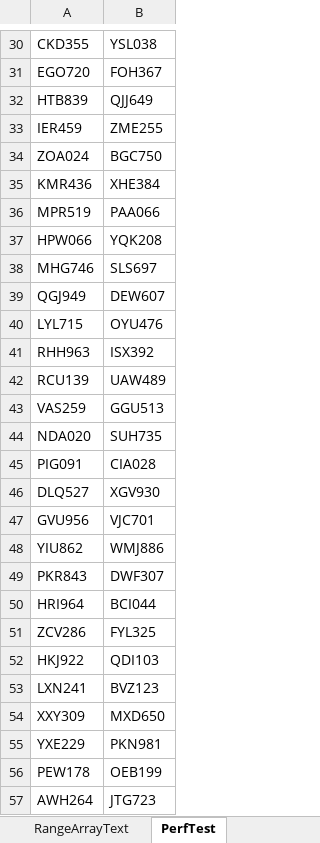
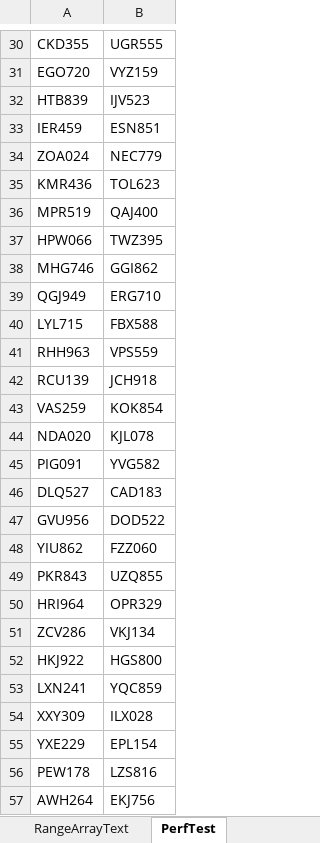
Before and after one commit to ceybers/excel-table-transfer, an Excel workbook: Development.xlsm, sheet PerfTest, drawn as a sheet; only a part is shown, gaps mark what is left out; values as stored, in another font and other column widths than the file's, no borders; table styles not drawn; the diff covers the shown part only; the diff names each change by its address in the sheet, - before the commit and + after, or states it on an @@ line.

```diff
--- a/Development.xlsm (sheet PerfTest)
+++ b/Development.xlsm (sheet PerfTest)
-B30: YSL038
+B30: UGR555
-B31: FOH367
+B31: VYZ159
-B32: QJJ649
+B32: IJV523
-B33: ZME255
+B33: ESN851
-B34: BGC750
+B34: NEC779
-B35: XHE384
+B35: TOL623
-B36: PAA066
+B36: QAJ400
-B37: YQK208
+B37: TWZ395
-B38: SLS697
+B38: GGI862
-B39: DEW607
+B39: ERG710
-B40: OYU476
+B40: FBX588
-B41: ISX392
+B41: VPS559
-B42: UAW489
+B42: JCH918
-B43: GGU513
+B43: KOK854
-B44: SUH735
+B44: KJL078
-B45: CIA028
+B45: YVG582
-B46: XGV930
+B46: CAD183
-B47: VJC701
+B47: DOD522
-B48: WMJ886
+B48: FZZ060
-B49: DWF307
+B49: UZQ855
-B50: BCI044
+B50: OPR329
-B51: FYL325
+B51: VKJ134
-B52: QDI103
+B52: HGS800
-B53: BVZ123
+B53: YQC859
-B54: MXD650
+B54: ILX028
-B55: PKN981
+B55: EPL154
-B56: OEB199
+B56: LZS816
-B57: JTG723
+B57: EKJ756
```
Also changed, not shown: 973 edited cells elsewhere in this sheet, sheet Sheet1, 31 other files.
